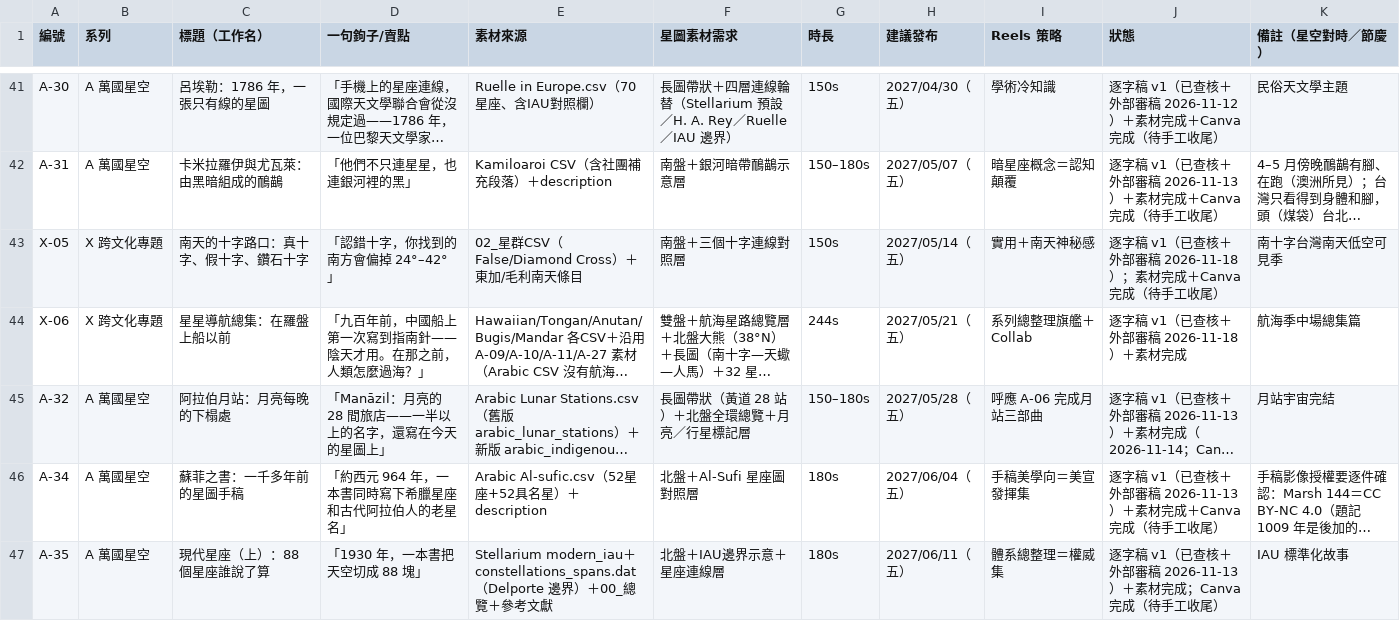
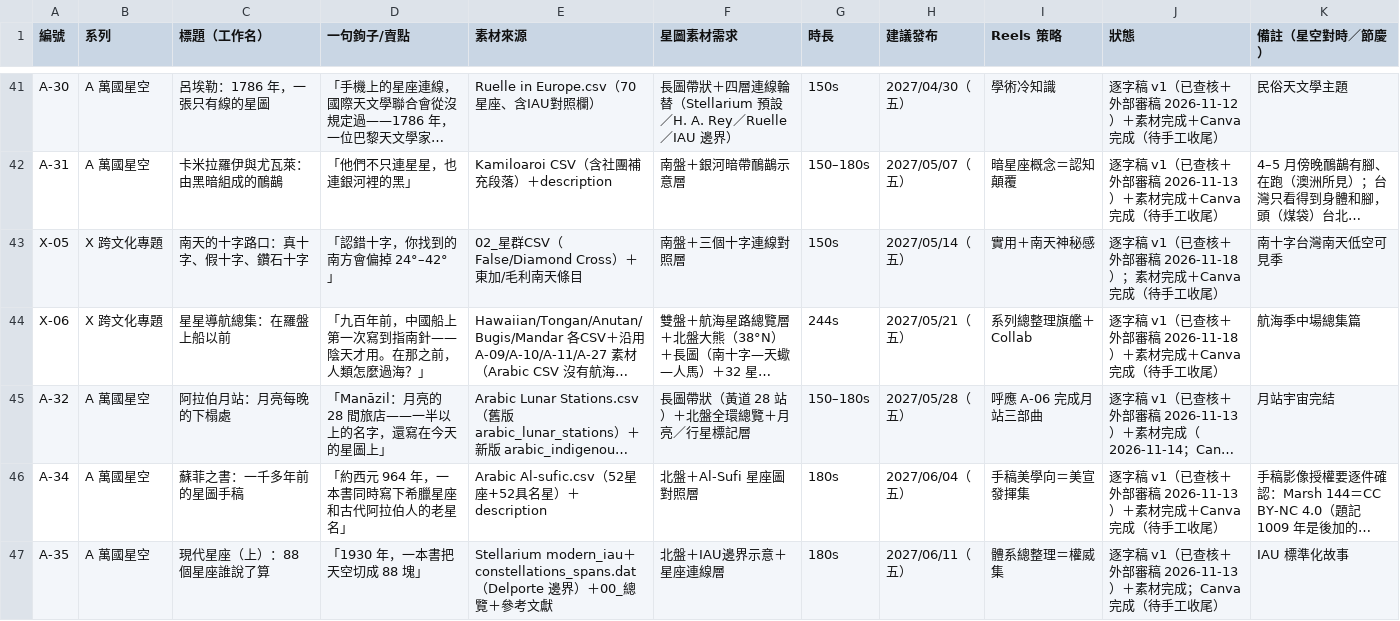
Before and after one commit to Kimchi2104/NTNU-Insta, a CSV file: 06_發布月曆/節目表_萬國星空_全年.csv, drawn as a sheet; only a part is shown, gaps mark what is left out; long unchanged cells end in …; the diff names each change by its address in the sheet, - before the commit and + after, or states it on an @@ line.

```diff
--- a/06_發布月曆/節目表_萬國星空_全年.csv
+++ b/06_發布月曆/節目表_萬國星空_全年.csv
-J44 (狀態): 逐字稿 v1（已查核＋外部審稿 2026-11-18）＋素材完成
+J44 (狀態): 逐字稿 v1（已查核＋外部審稿 2026-11-18）＋素材完成＋Canva 完成（待手工收尾）
```
Also changed, not shown: 3 other files.
